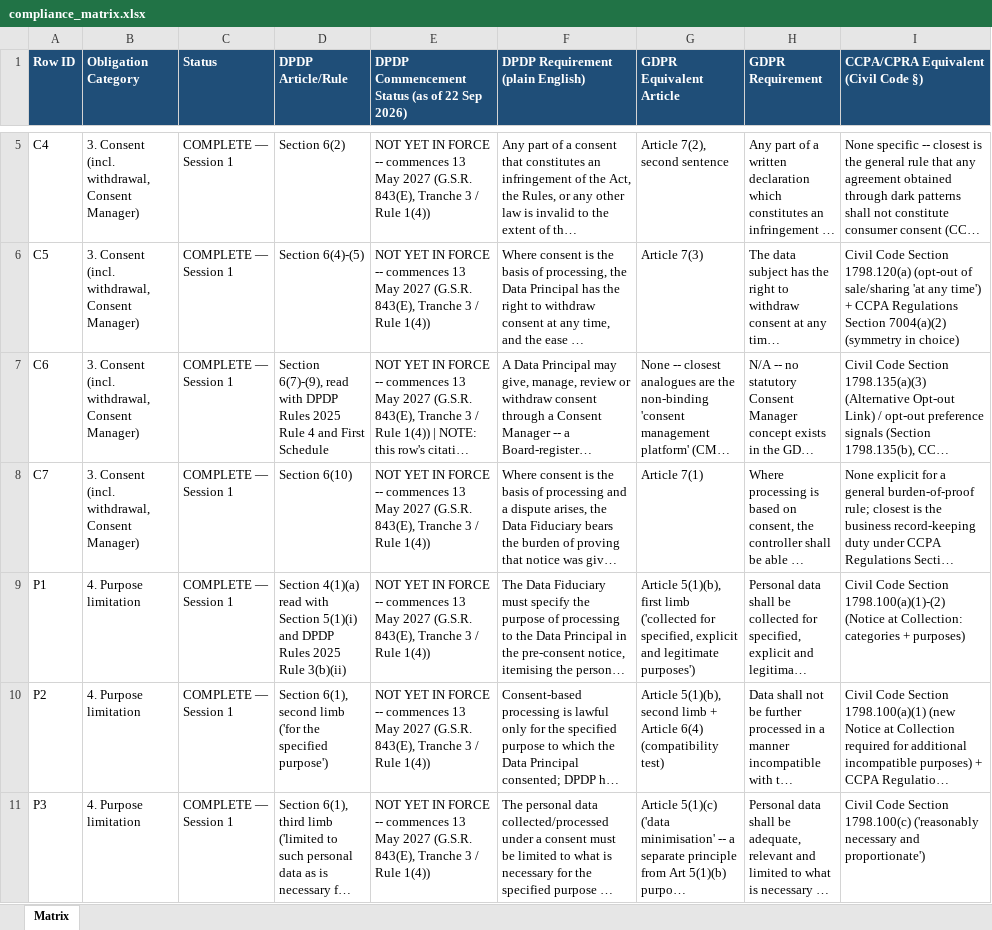
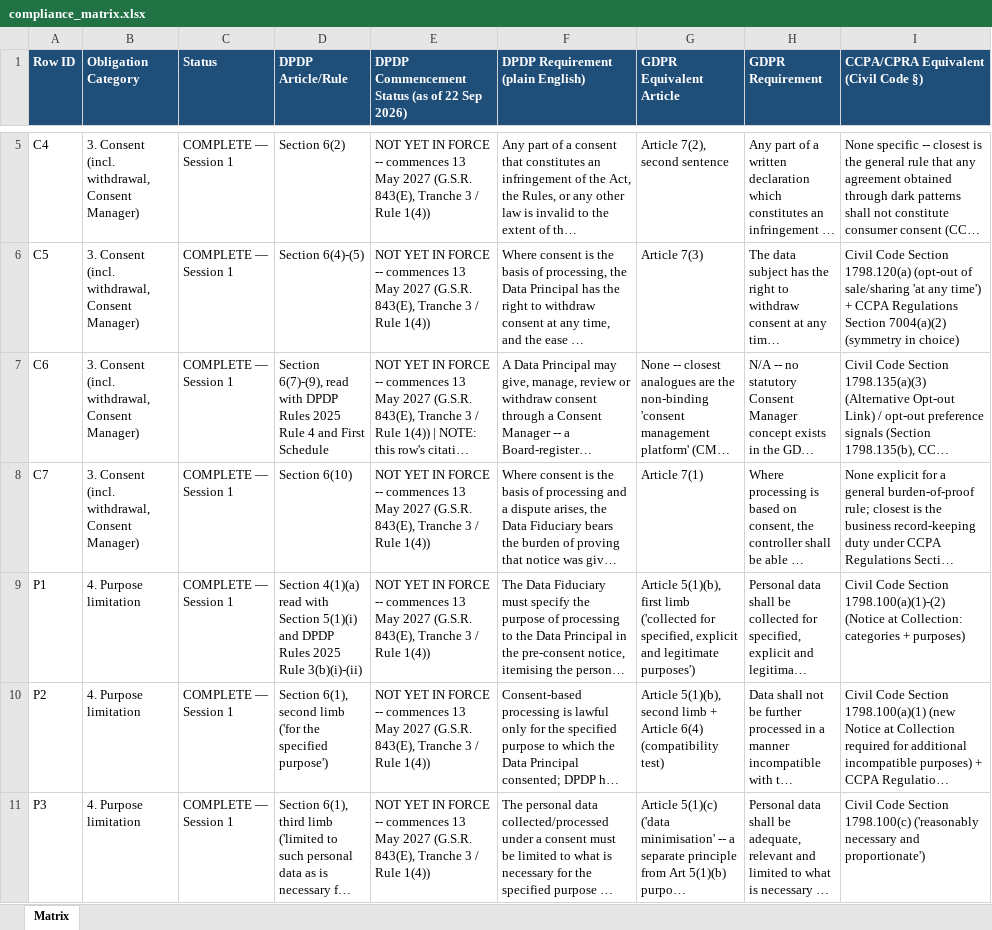
Before and after one commit to atharshk/dpdp-gdpr-ccpa-compliance-matrix, an Excel workbook: matrix/compliance_matrix.xlsx, sheet Matrix, drawn as a sheet; only a part is shown, gaps mark what is left out; long unchanged cells end in …; values as stored, in another font and other column widths than the file's, no borders; the diff covers the shown part only; the diff names each change by its address in the sheet, - before the commit and + after, or states it on an @@ line.

```diff
--- a/matrix/compliance_matrix.xlsx (sheet Matrix)
+++ b/matrix/compliance_matrix.xlsx (sheet Matrix)
-D9 (DPDP Article/Rule): …2025 Rule 3(b)(ii)
+D9 (DPDP Article/Rule): …2025 Rule 3(b)(i)-(ii)
```
Also changed, not shown: 4 edited cells elsewhere in this sheet, 3 other files.
